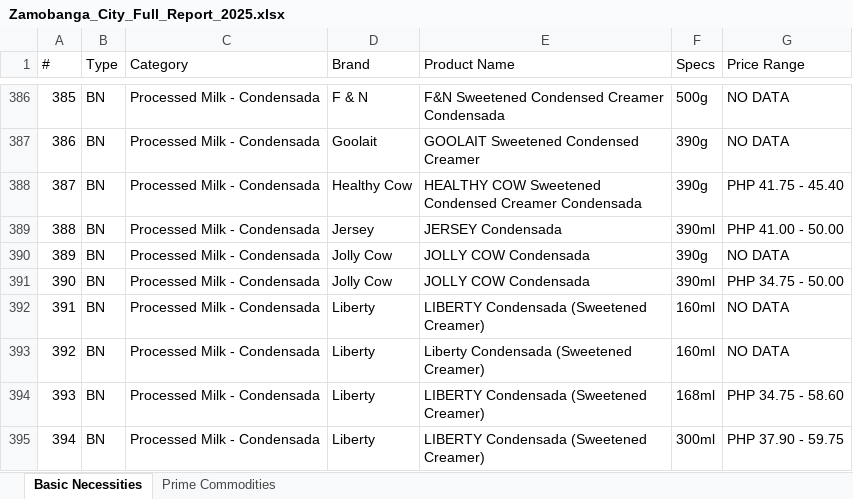
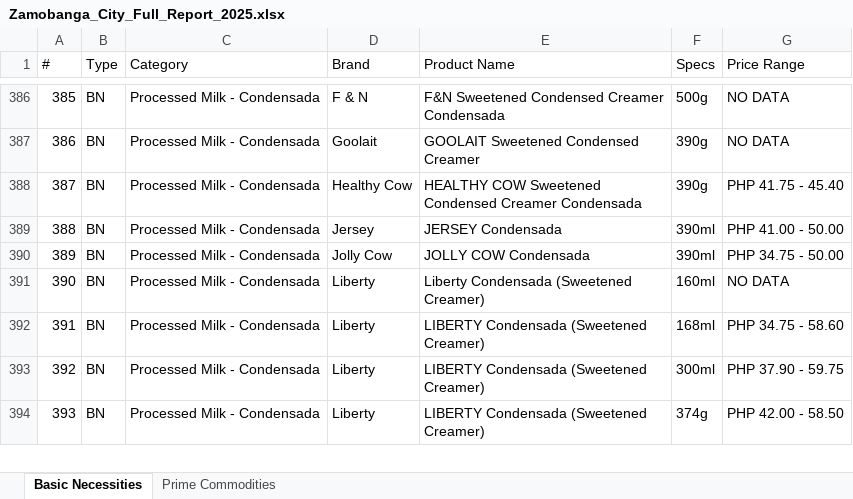
Before and after one commit to Khem-09/dti, an Excel workbook: uploads/reports/Zamobanga_City_Full_Report_2025.xlsx, sheet Basic Necessities, drawn as a sheet; only a part is shown, gaps mark what is left out; the shorter side is filled out with more unchanged rows; values as stored, in another font and other column widths than the file's, no borders; removed rows and columns are numbered as before the commit, all else as after; the diff names each change by its address in the sheet, - before the commit and + after, or states it on an @@ line.

```diff
--- a/uploads/reports/Zamobanga_City_Full_Report_2025.xlsx (sheet Basic Necessities)
+++ b/uploads/reports/Zamobanga_City_Full_Report_2025.xlsx (sheet Basic Necessities)
-row 390: 389 | BN | Processed Milk - Condensada | Jolly Cow | JOLLY COW Condensada | 390g | NO DATA
@@ column A (#) renumbered from row 390 down @@
-row 392: 391 | BN | Processed Milk - Condensada | Liberty | LIBERTY Condensada (Sweetened Creamer) | 160ml | NO DATA
```
Also changed, not shown: sheet Prime Commodities, 5 other files.
